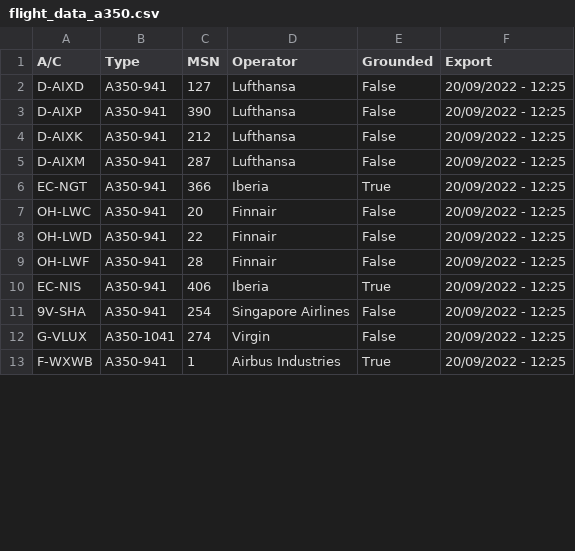
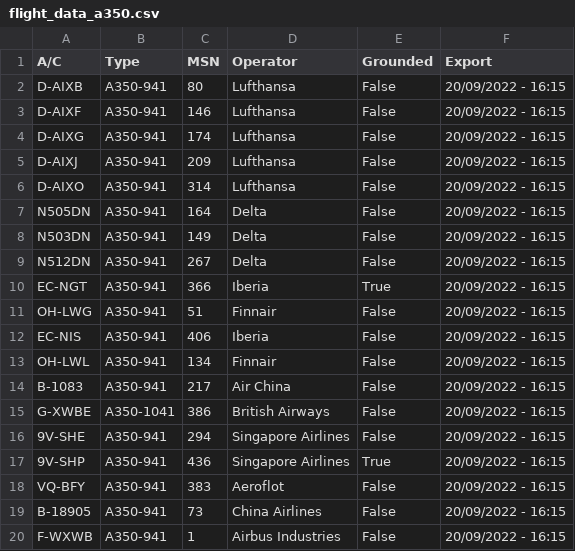
Before and after one commit to clintjb/A350-Tracking, a CSV file: _data/flight_data_a350.csv, drawn as a sheet; only a part is shown; the diff covers the shown part only.

```diff
--- a/_data/flight_data_a350.csv
+++ b/_data/flight_data_a350.csv
@@ -1,13 +1,20 @@
 A/C,Type,MSN,Operator,Grounded,Export
-D-AIXD,A350-941,127,Lufthansa,False,20/09/2022 - 12:25
-D-AIXP,A350-941,390,Lufthansa,False,20/09/2022 - 12:25
-D-AIXK,A350-941,212,Lufthansa,False,20/09/2022 - 12:25
-D-AIXM,A350-941,287,Lufthansa,False,20/09/2022 - 12:25
-EC-NGT,A350-941,366,Iberia,True,20/09/2022 - 12:25
-OH-LWC,A350-941,20,Finnair,False,20/09/2022 - 12:25
-OH-LWD,A350-941,22,Finnair,False,20/09/2022 - 12:25
-OH-LWF,A350-941,28,Finnair,False,20/09/2022 - 12:25
-EC-NIS,A350-941,406,Iberia,True,20/09/2022 - 12:25
-9V-SHA,A350-941,254,Singapore Airlines,False,20/09/2022 - 12:25
-G-VLUX,A350-1041,274,Virgin,False,20/09/2022 - 12:25
-F-WXWB,A350-941,1,Airbus Industries,True,20/09/2022 - 12:25
+D-AIXB,A350-941,80,Lufthansa,False,20/09/2022 - 16:15
+D-AIXF,A350-941,146,Lufthansa,False,20/09/2022 - 16:15
+D-AIXG,A350-941,174,Lufthansa,False,20/09/2022 - 16:15
+D-AIXJ,A350-941,209,Lufthansa,False,20/09/2022 - 16:15
+D-AIXO,A350-941,314,Lufthansa,False,20/09/2022 - 16:15
+N505DN,A350-941,164,Delta,False,20/09/2022 - 16:15
+N503DN,A350-941,149,Delta,False,20/09/2022 - 16:15
+N512DN,A350-941,267,Delta,False,20/09/2022 - 16:15
+EC-NGT,A350-941,366,Iberia,True,20/09/2022 - 16:15
+OH-LWG,A350-941,51,Finnair,False,20/09/2022 - 16:15
+EC-NIS,A350-941,406,Iberia,False,20/09/2022 - 16:15
+OH-LWL,A350-941,134,Finnair,False,20/09/2022 - 16:15
+B-1083,A350-941,217,Air China,False,20/09/2022 - 16:15
+G-XWBE,A350-1041,386,British Airways,False,20/09/2022 - 16:15
+9V-SHE,A350-941,294,Singapore Airlines,False,20/09/2022 - 16:15
+9V-SHP,A350-941,436,Singapore Airlines,True,20/09/2022 - 16:15
+VQ-BFY,A350-941,383,Aeroflot,False,20/09/2022 - 16:15
+B-18905,A350-941,73,China Airlines,False,20/09/2022 - 16:15
+F-WXWB,A350-941,1,Airbus Industries,False,20/09/2022 - 16:15
```
Also changed, not shown: 2 added rows, 8 removed rows and 33 edited cells elsewhere in this file, 2 other files.
